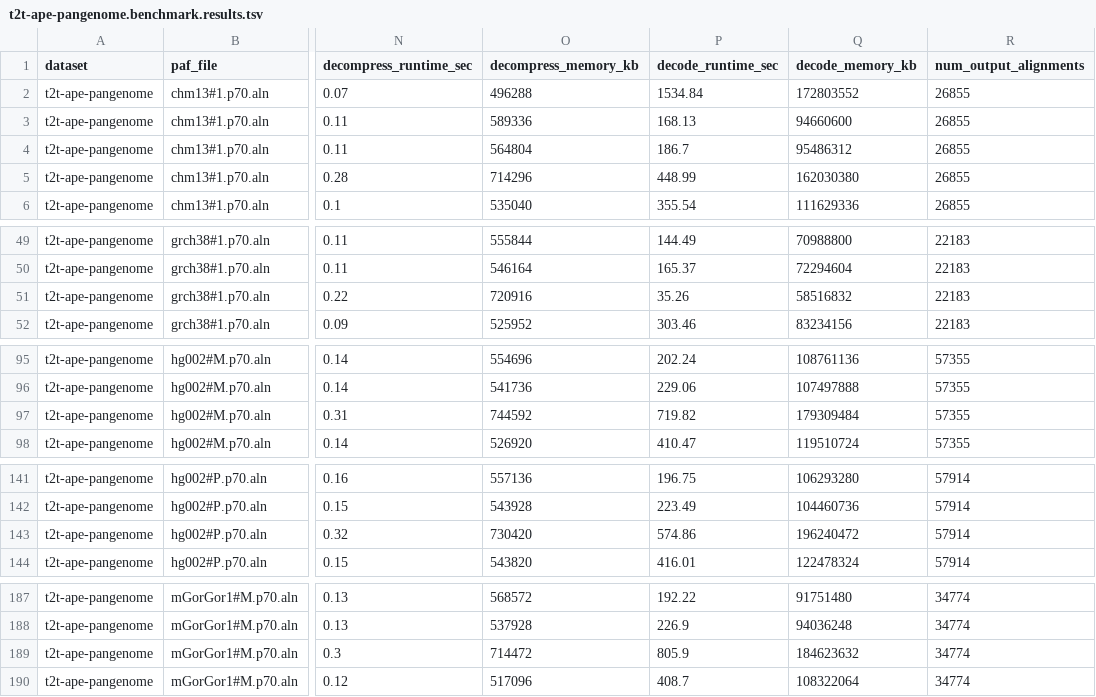
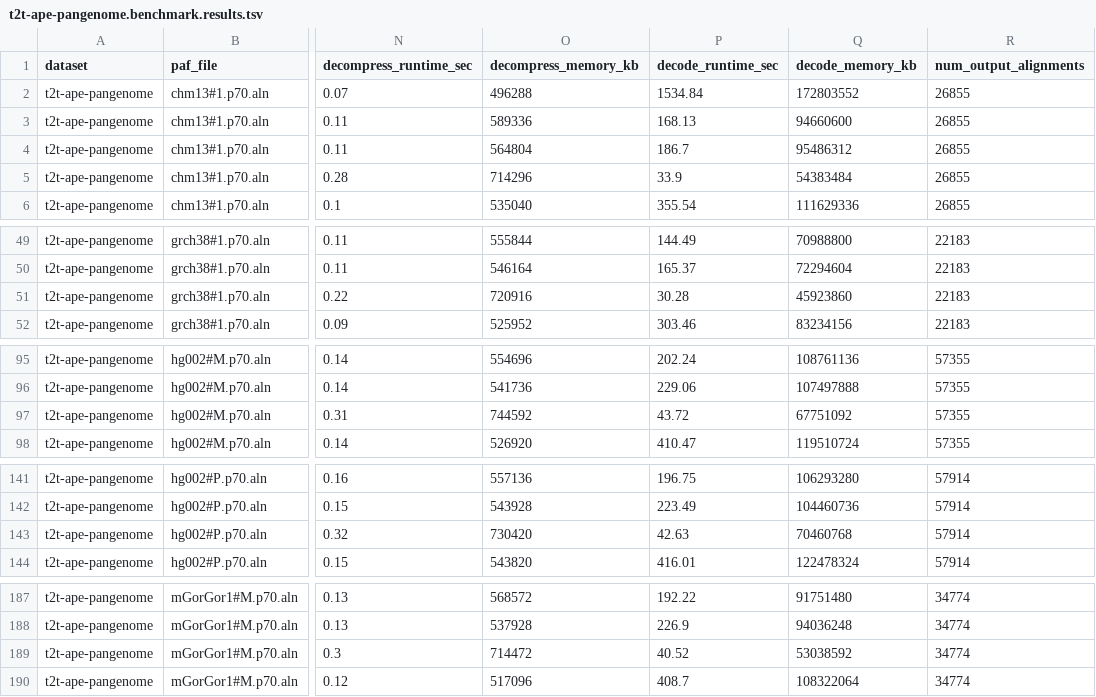
Before and after one commit to chris7716/tracepoints-paper, a TSV file: data/real-data/t2t-ape-pangenome.benchmark.results.tsv, drawn as a sheet; only a part is shown, gaps mark what is left out; the diff covers the shown part only; the diff names each change by its address in the sheet, - before the commit and + after, or states it on an @@ line.

Commit message:
update tables and add new plots

```diff
--- a/data/real-data/t2t-ape-pangenome.benchmark.results.tsv
+++ b/data/real-data/t2t-ape-pangenome.benchmark.results.tsv
-P5 (decode_runtime_sec): 448.99
+P5 (decode_runtime_sec): 33.9
-Q5 (decode_memory_kb): 162030380
+Q5 (decode_memory_kb): 54383484
-P51 (decode_runtime_sec): 35.26
+P51 (decode_runtime_sec): 30.28
-Q51 (decode_memory_kb): 58516832
+Q51 (decode_memory_kb): 45923860
-P97 (decode_runtime_sec): 719.82
+P97 (decode_runtime_sec): 43.72
-Q97 (decode_memory_kb): 179309484
+Q97 (decode_memory_kb): 67751092
-P143 (decode_runtime_sec): 574.86
+P143 (decode_runtime_sec): 42.63
-Q143 (decode_memory_kb): 196240472
+Q143 (decode_memory_kb): 70460768
-P189 (decode_runtime_sec): 805.9
+P189 (decode_runtime_sec): 40.52
-Q189 (decode_memory_kb): 184623632
+Q189 (decode_memory_kb): 53038592
```
Also changed, not shown: 22 edited cells elsewhere in this file, 8 other files.
